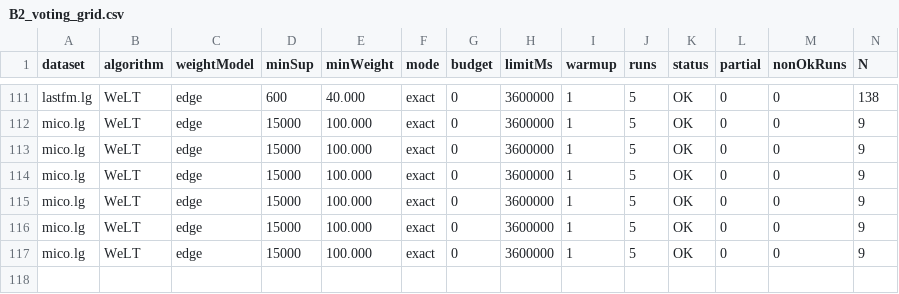
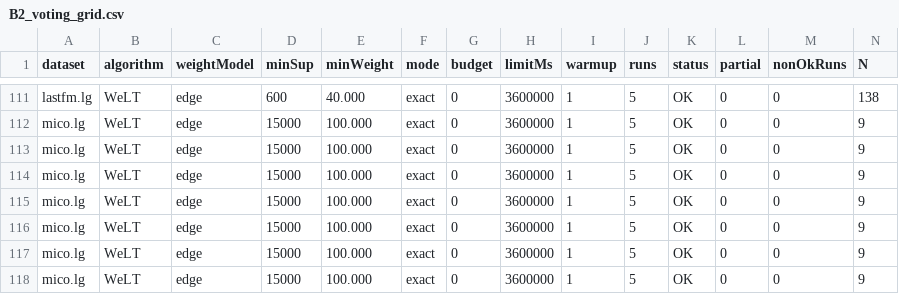
Before and after one commit to tran-minh-thai/welt-weighted-fsm, a CSV file: results/v2_revision/20261021_2047_Admin-PC/B2_voting_grid.csv, drawn as a sheet; only a part is shown, gaps mark what is left out; rows hold the shown columns only; the diff names each change by its address in the sheet, - before the commit and + after, or states it on an @@ line.

Commit message:
Results: WeLT mico.lg minSup=15000 tau_w=100: OK

```diff
--- a/results/v2_revision/20261021_2047_Admin-PC/B2_voting_grid.csv
+++ b/results/v2_revision/20261021_2047_Admin-PC/B2_voting_grid.csv
+row 118: mico.lg | WeLT | edge | 15000 | 100.000 | exact | 0 | 3600000 | 1 | 5 | OK | 0 | 0 | 9
```
